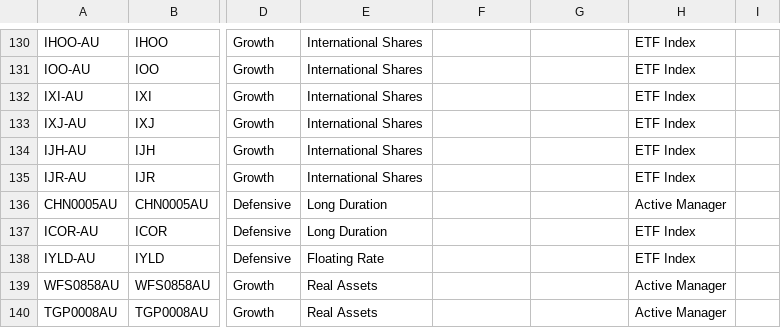
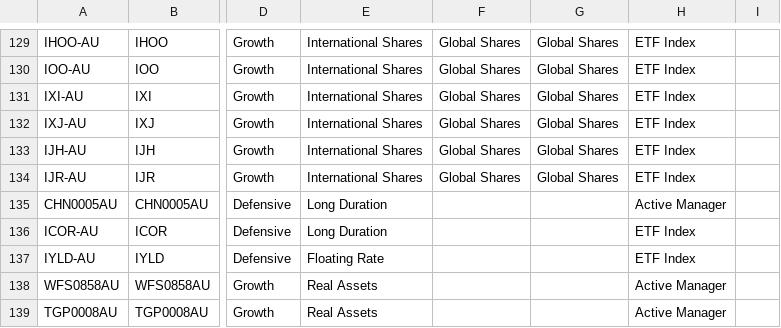
Before and after one commit to KevToohey/AtchisonAttribution, a CSV file: Product-List.csv, drawn as a sheet; only a part is shown, gaps mark what is left out; addresses are those after the commit; the diff covers the shown part only; the diff names each change by its address in the sheet, - before the commit and + after, or states it on an @@ line.

```diff
--- a/Product-List.csv
+++ b/Product-List.csv
-F129:F134: (empty)
+F129:F134: Global Shares
-G129:G134: (empty)
+G129:G134: Global Shares
```
Also changed, not shown: 10 added rows, 1 removed row and 55 edited cells elsewhere in this file, 1 other file.
